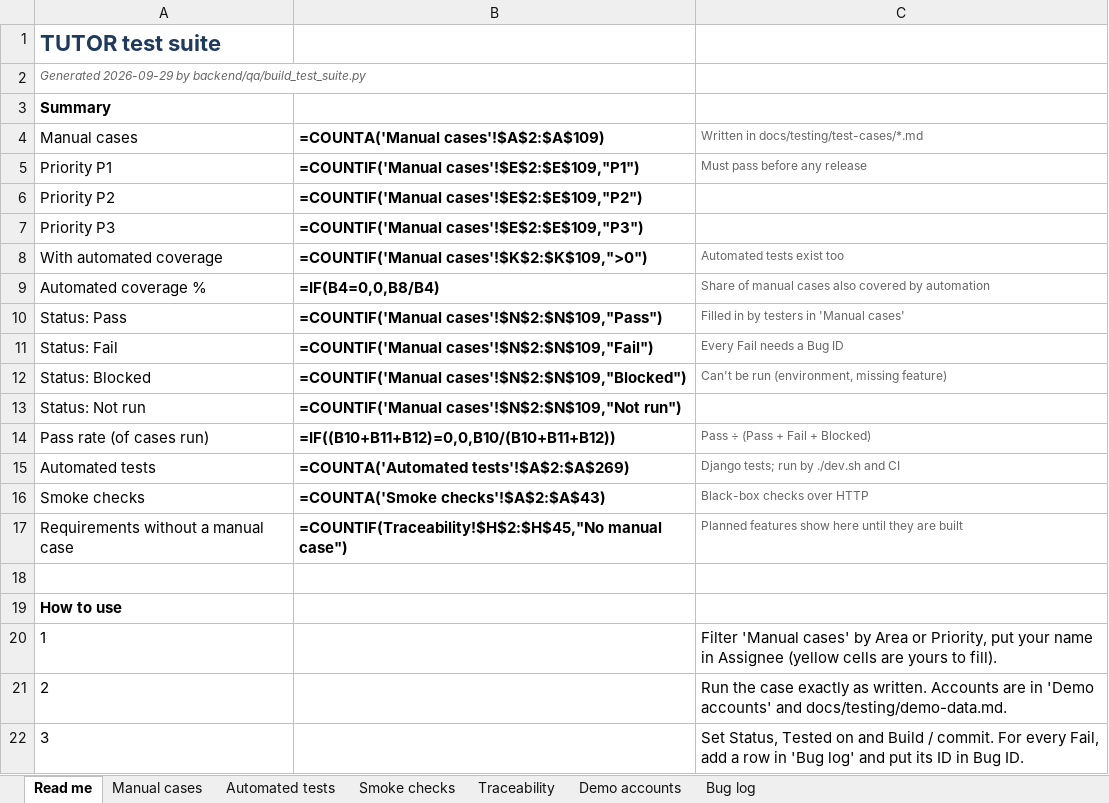
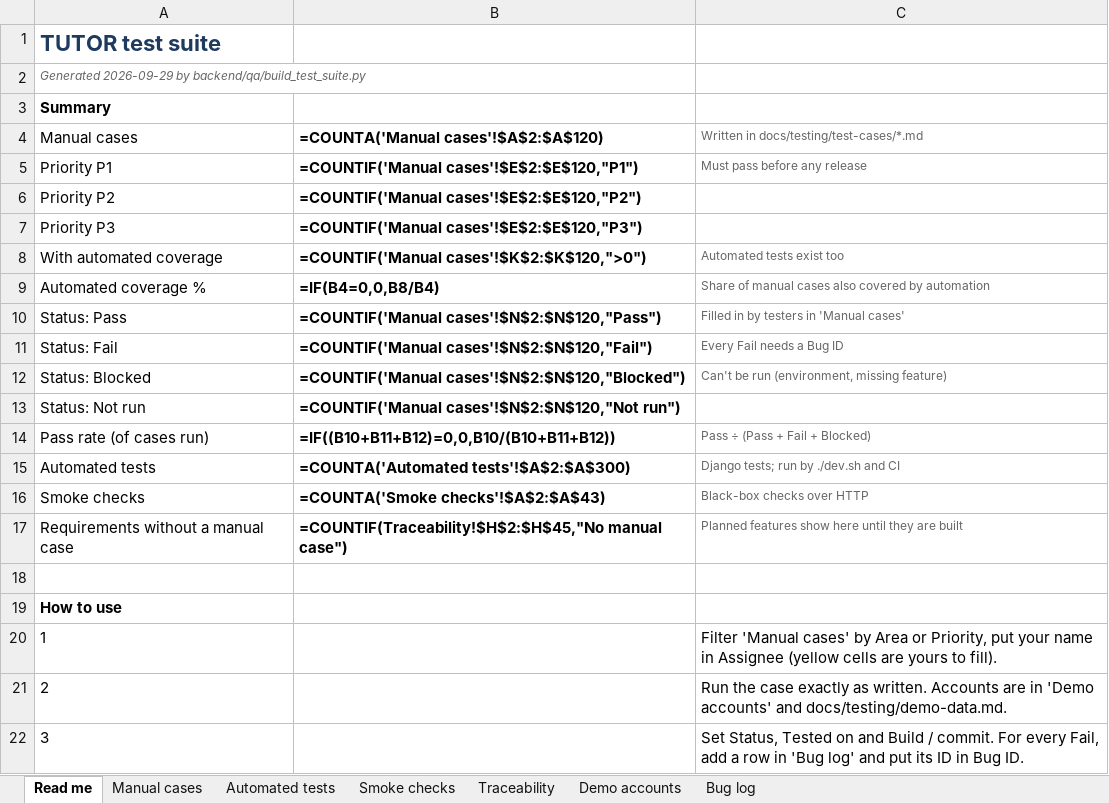
Before and after one commit to sachinks/tutor, an Excel workbook: docs/testing/TUTOR-test-suite.xlsx, sheet Read me, drawn as a sheet; only a part is shown; values as stored, in another font and other column widths than the file's, no borders; formulas without a stored value are shown as written; the diff names each change by its address in the sheet, - before the commit and + after, or states it on an @@ line.

```diff
--- a/docs/testing/TUTOR-test-suite.xlsx (sheet Read me)
+++ b/docs/testing/TUTOR-test-suite.xlsx (sheet Read me)
-B4: =COUNTA('Manual cases'!$A$2:$A$109)
+B4: =COUNTA('Manual cases'!$A$2:$A$120)
-B5: =COUNTIF('Manual cases'!$E$2:$E$109,"P1")
+B5: =COUNTIF('Manual cases'!$E$2:$E$120,"P1")
-B6: =COUNTIF('Manual cases'!$E$2:$E$109,"P2")
+B6: =COUNTIF('Manual cases'!$E$2:$E$120,"P2")
-B7: =COUNTIF('Manual cases'!$E$2:$E$109,"P3")
+B7: =COUNTIF('Manual cases'!$E$2:$E$120,"P3")
-B8: =COUNTIF('Manual cases'!$K$2:$K$109,">0")
+B8: =COUNTIF('Manual cases'!$K$2:$K$120,">0")
-B10: =COUNTIF('Manual cases'!$N$2:$N$109,"Pass")
+B10: =COUNTIF('Manual cases'!$N$2:$N$120,"Pass")
-B11: =COUNTIF('Manual cases'!$N$2:$N$109,"Fail")
+B11: =COUNTIF('Manual cases'!$N$2:$N$120,"Fail")
-B12: =COUNTIF('Manual cases'!$N$2:$N$109,"Blocked")
+B12: =COUNTIF('Manual cases'!$N$2:$N$120,"Blocked")
-B13: =COUNTIF('Manual cases'!$N$2:$N$109,"Not run")
+B13: =COUNTIF('Manual cases'!$N$2:$N$120,"Not run")
-B15: =COUNTA('Automated tests'!$A$2:$A$269)
+B15: =COUNTA('Automated tests'!$A$2:$A$300)
```
Also changed, not shown: sheet Automated tests, sheet Manual cases, sheet Traceability, 30 other files.
